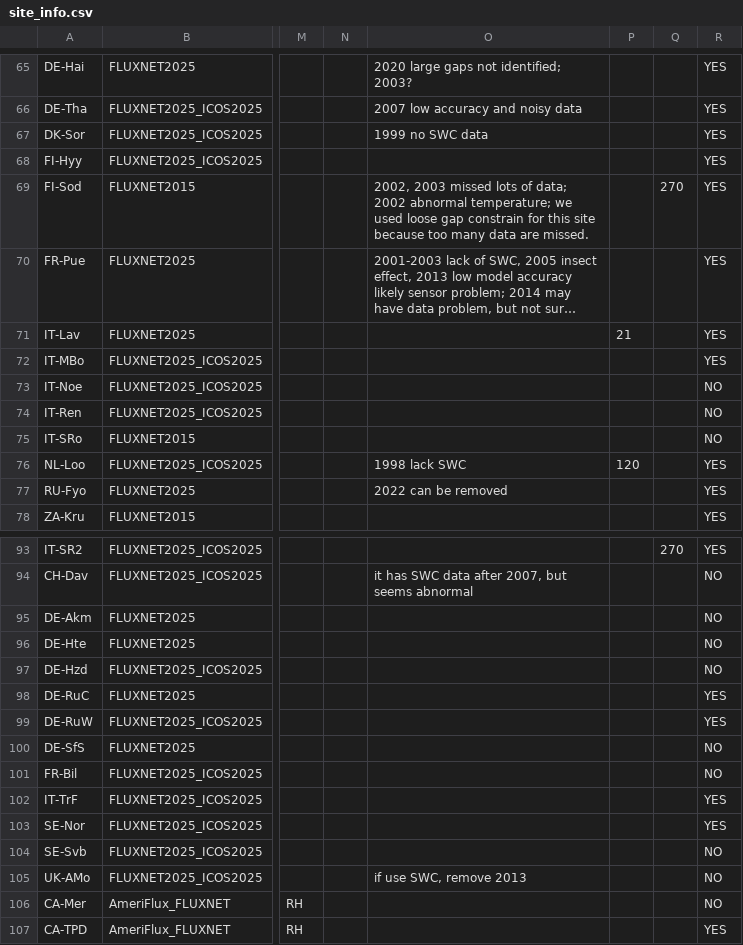
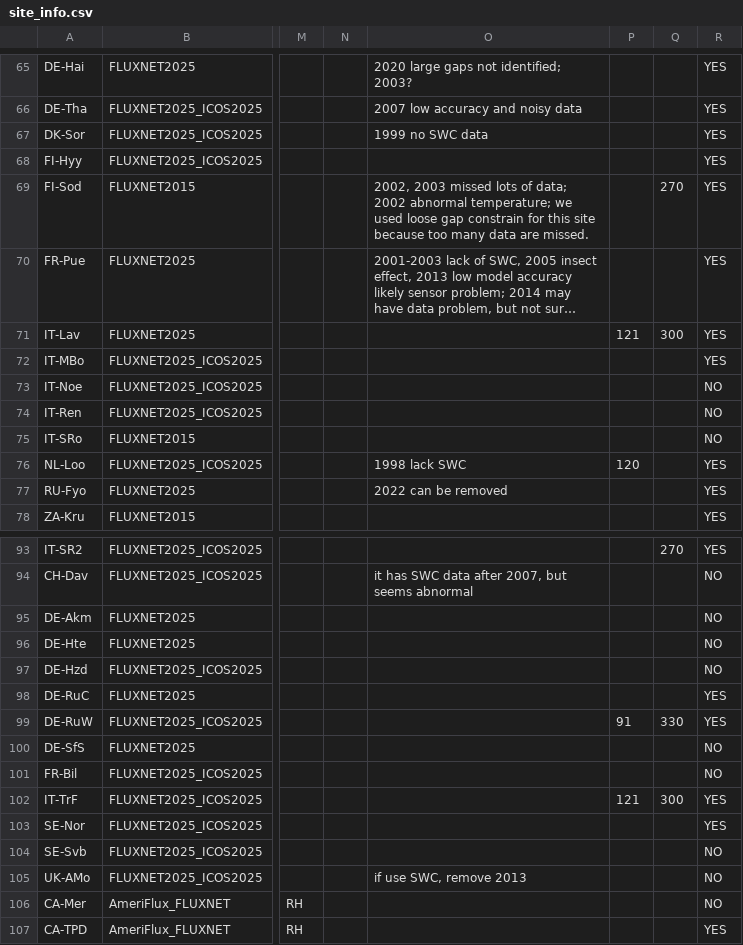
Before and after one commit to jnawang/thermal_acclimation_in_ecosystem_respiration, a CSV file: data/site_info.csv, drawn as a sheet; only a part is shown, gaps mark what is left out; long unchanged cells end in …; the diff names each change by its address in the sheet, - before the commit and + after, or states it on an @@ line.

```diff
--- a/data/site_info.csv
+++ b/data/site_info.csv
-P71: 21
+P71: 121
-Q71: (empty)
+Q71: 300
-P99: (empty)
+P99: 91
-Q99: (empty)
+Q99: 330
-P102: (empty)
+P102: 121
-Q102: (empty)
+Q102: 300
```
Also changed, not shown: data/growing_season_feature_EuropFlux.csv, 11 other files.
